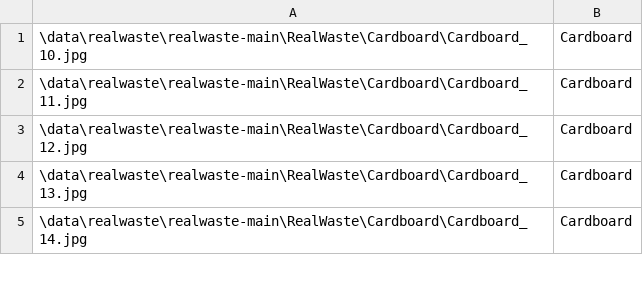
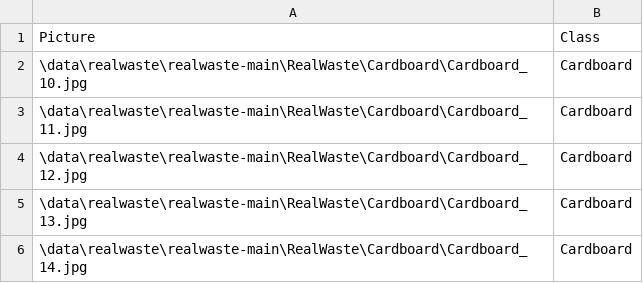
Before and after one commit to dj4free/trashClassifierPython, a CSV file: data/Cleaned_CSV.csv, drawn as a sheet; only a part is shown.

```diff
--- a/data/Cleaned_CSV.csv
+++ b/data/Cleaned_CSV.csv
@@ -1 +1,2 @@
+Picture,Class
 \data\realwaste\realwaste-main\RealWaste\Cardboard\Cardboard_10.jpg,Cardboard
```
Also changed, not shown: 2 other files.
